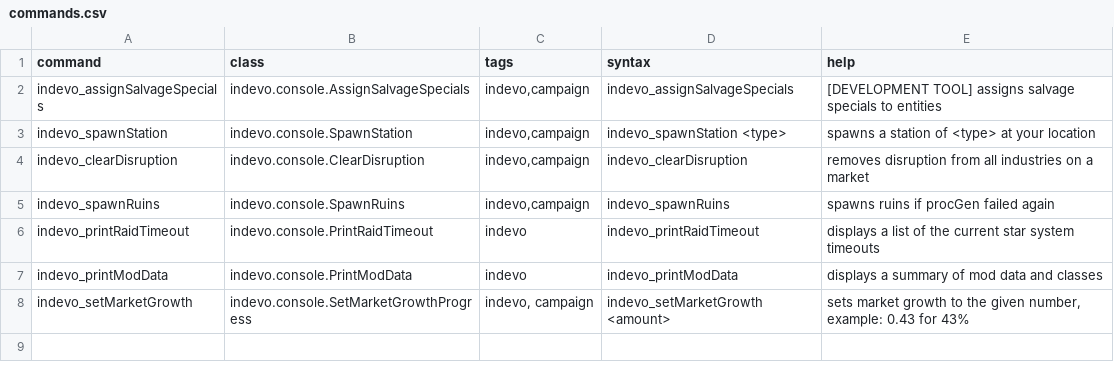
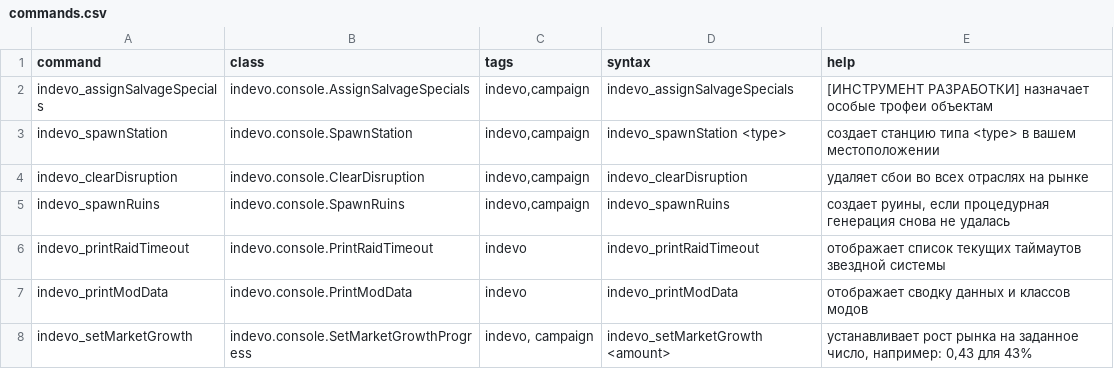
Before and after one commit to IvanFedosov1/IndustrialEvolution_rus, a CSV file: ru/data/console/commands.csv, drawn as a sheet.

```diff
--- a/ru/data/console/commands.csv
+++ b/ru/data/console/commands.csv
@@ -1,8 +1,8 @@
 command,class,tags,syntax,help
-indevo_assignSalvageSpecials,indevo.console.AssignSalvageSpecials,"indevo,campaign",indevo_assignSalvageSpecials,[DEVELOPMENT TOOL] assigns salvage specials to entities
-indevo_spawnStation,indevo.console.SpawnStation,"indevo,campaign",indevo_spawnStation <type>,spawns a station of <type> at your location
-indevo_clearDisruption,indevo.console.ClearDisruption,"indevo,campaign",indevo_clearDisruption,removes disruption from all industries on a market
-indevo_spawnRuins,indevo.console.SpawnRuins,"indevo,campaign",indevo_spawnRuins,spawns ruins if procGen failed again
-indevo_printRaidTimeout,indevo.console.PrintRaidTimeout,indevo,indevo_printRaidTimeout,displays a list of the current star system timeouts
-indevo_printModData,indevo.console.PrintModData,indevo,indevo_printModData,displays a summary of mod data and classes
-indevo_setMarketGrowth,indevo.console.SetMarketGrowthProgress,"indevo, campaign",indevo_setMarketGrowth <amount>,"sets market growth to the given number, example: 0.43 for 43%"
+indevo_assignSalvageSpecials,indevo.console.AssignSalvageSpecials,"indevo,campaign",indevo_assignSalvageSpecials,[ИНСТРУМЕНТ РАЗРАБОТКИ] назначает особые трофеи объектам
+indevo_spawnStation,indevo.console.SpawnStation,"indevo,campaign",indevo_spawnStation <type>,создает станцию типа <type> в вашем местоположении
+indevo_clearDisruption,indevo.console.ClearDisruption,"indevo,campaign",indevo_clearDisruption,удаляет сбои во всех отраслях на рынке
+indevo_spawnRuins,indevo.console.SpawnRuins,"indevo,campaign",indevo_spawnRuins,"создает руины, если процедурная генерация снова не удалась"
+indevo_printRaidTimeout,indevo.console.PrintRaidTimeout,indevo,indevo_printRaidTimeout,отображает список текущих таймаутов звездной системы
+indevo_printModData,indevo.console.PrintModData,indevo,indevo_printModData,отображает сводку данных и классов модов
+indevo_setMarketGrowth,indevo.console.SetMarketGrowthProgress,"indevo, campaign",indevo_setMarketGrowth <amount>,"устанавливает рост рынка на заданное число, например: 0,43 для 43%"
```
Also changed, not shown: ru/data/campaign/market_conditions.csv, ru/data/characters/skills/skill_data.csv, 8 other files.
